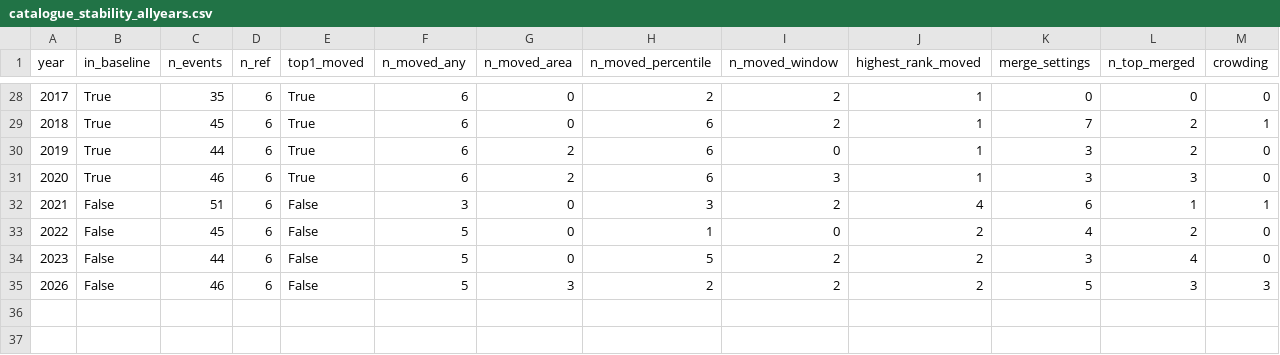
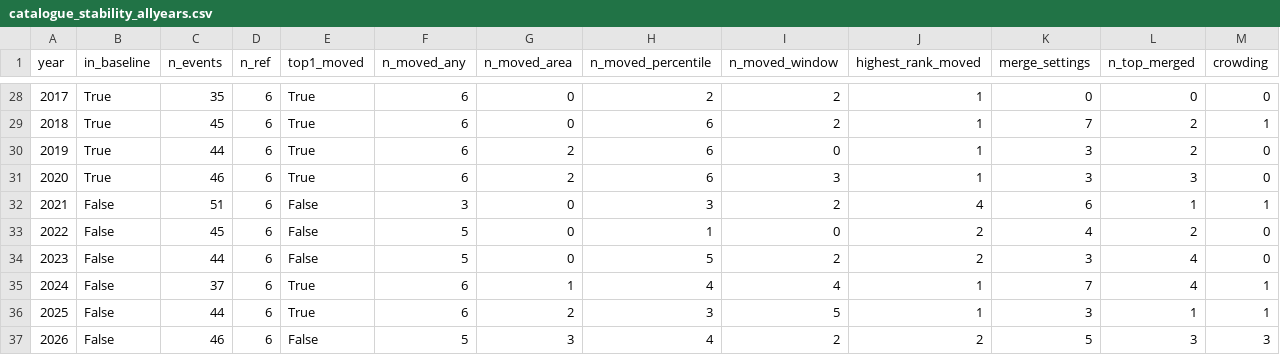
Before and after one commit to ieadoboe/heatwave-catalogue, a CSV file: paper/results/catalogue_stability_allyears.csv, drawn as a sheet; only a part is shown, gaps mark what is left out.

```diff
--- a/paper/results/catalogue_stability_allyears.csv
+++ b/paper/results/catalogue_stability_allyears.csv
@@ -34,2 +34,4 @@ year,in_baseline,n_events,n_ref,top1_moved,n_moved_any,n_moved_area,n_moved_perc
 2023,False,44,6,False,5,0,5,2,2,3,4,0
-2026,False,46,6,False,5,3,2,2,2,5,3,3
+2024,False,37,6,True,6,1,4,4,1,7,4,1
+2025,False,44,6,True,6,2,3,5,1,3,1,1
+2026,False,46,6,False,5,3,4,2,2,5,3,3
```
Also changed, not shown: paper/results/catalogue_sensitivity_europe_2026.csv, paper/results/heatwave_events_europe_2026.csv, 13 other files.
